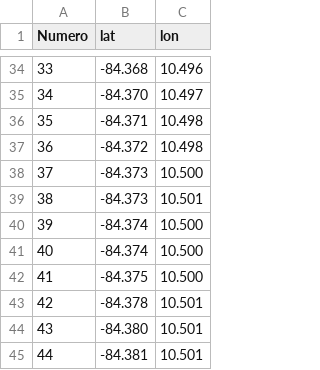
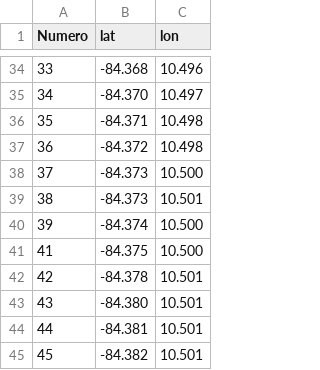
Before and after one commit to Arelis16/RNN, a CSV file: vertices_rutas_az.csv, drawn as a sheet; only a part is shown, gaps mark what is left out; the shorter side is filled out with more unchanged rows.

Commit message:
Add files via upload

```diff
--- a/vertices_rutas_az.csv
+++ b/vertices_rutas_az.csv
@@ -40,3 +40,2 @@ Numero;lat;lon
 39;-84.374;10.500
-40;-84.374;10.500
 41;-84.375;10.500
```
